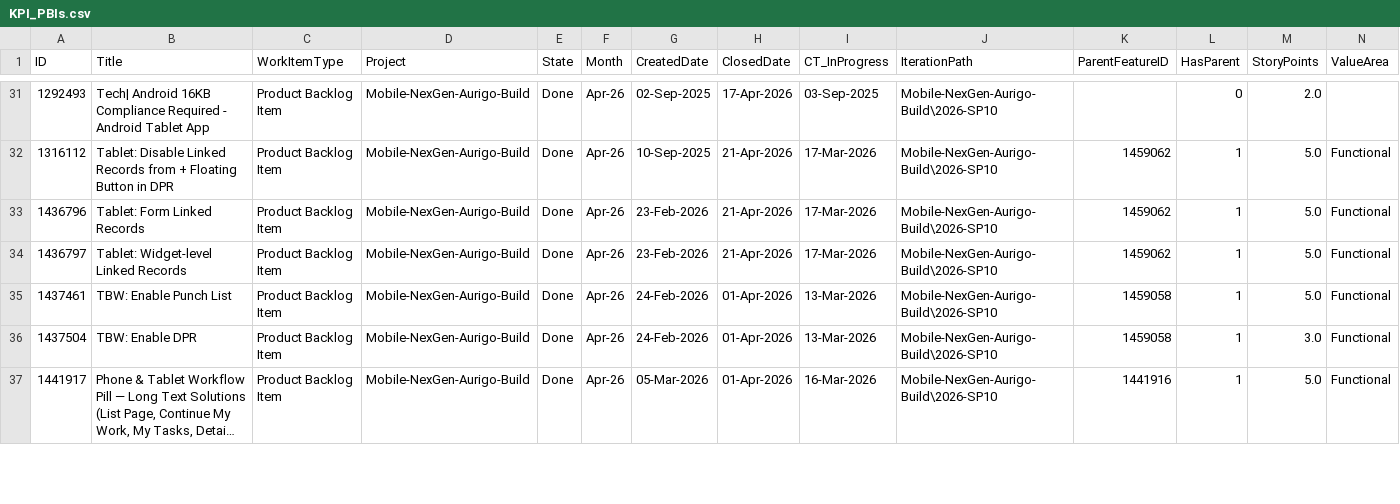
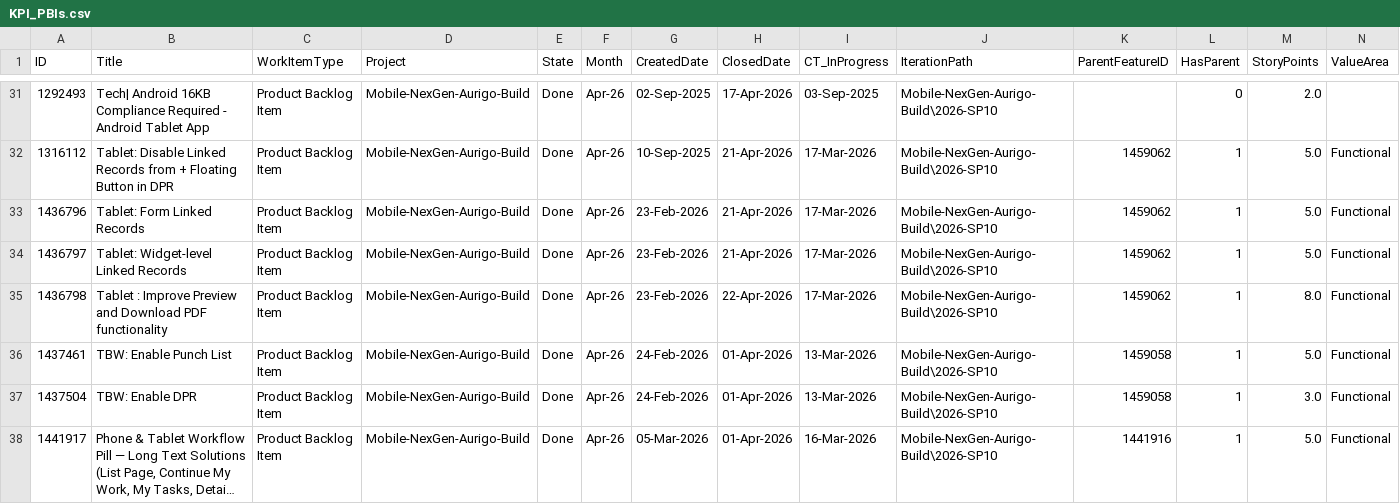
Before and after one commit to manishwali/Experiment, a CSV file: KPI_PBIs.csv, drawn as a sheet; only a part is shown, gaps mark what is left out; long unchanged cells end in …; rows hold the shown columns only; the diff names each change by its address in the sheet, - before the commit and + after, or states it on an @@ line.

```diff
--- a/KPI_PBIs.csv
+++ b/KPI_PBIs.csv
+row 35: 1436798 | Tablet : Improve Preview and Download PDF functionality | Product Backlog Item | Mobile-NexGen-Aurigo-Build | Done | Apr-26 | 23-Feb-2026 | 22-Apr-2026 | 17-Mar-2026 | Mobile-NexGen-Aurigo-Build\2026-SP10 | 1459062 | 1 | 8.0 | Functional
```
Also changed, not shown: KPI_Bugs.csv.
